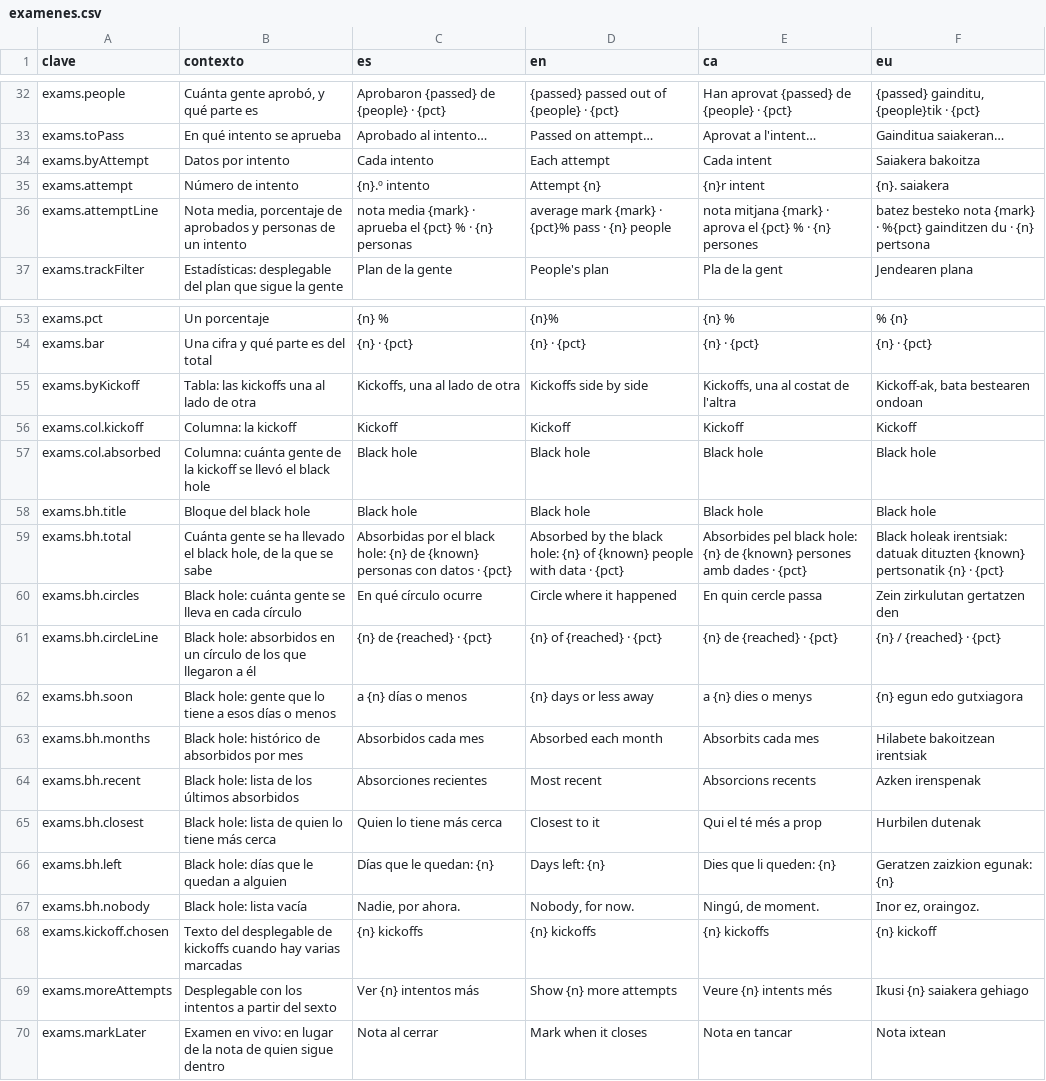
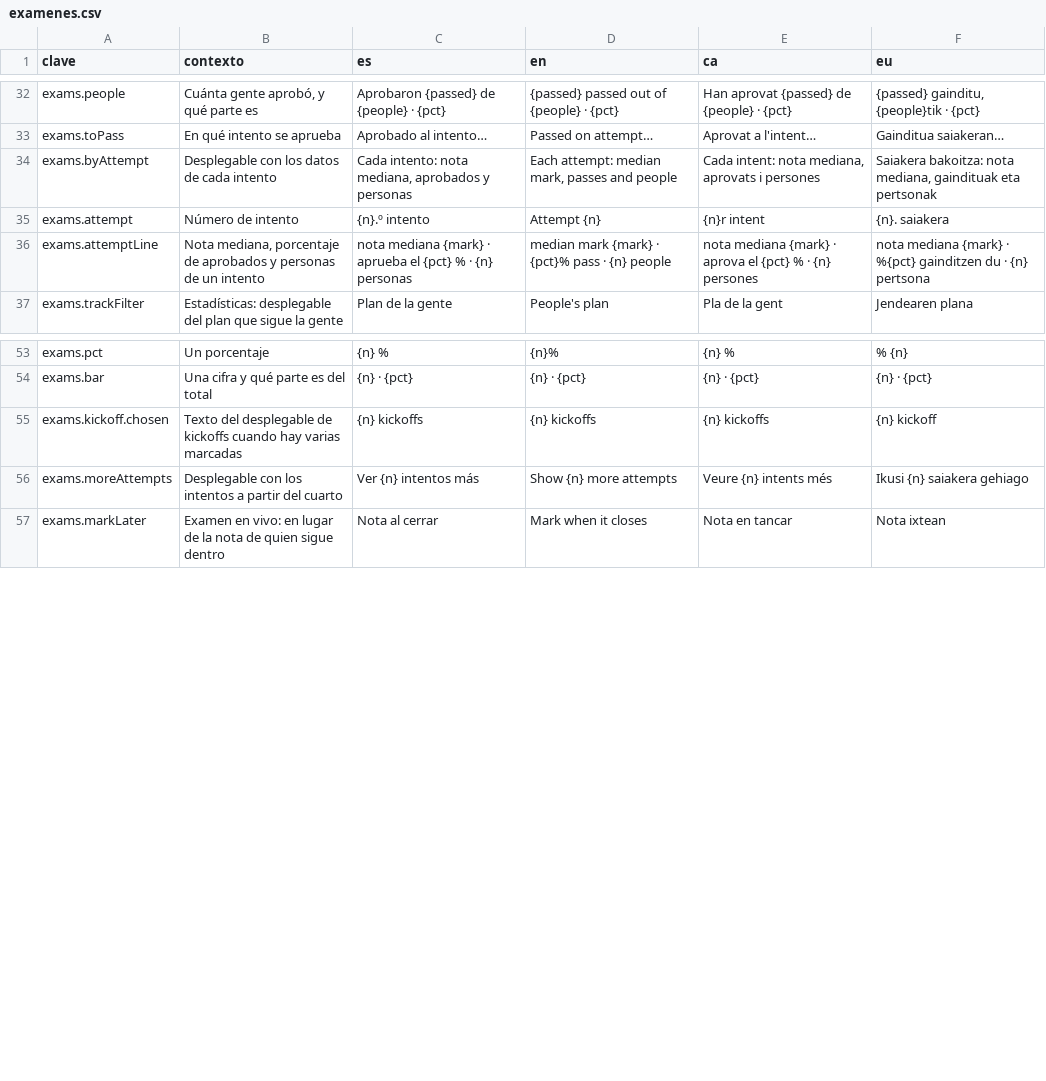
Before and after one commit to ALRO-GM/sanatorio-42, a CSV file: apps/web/src/shared/i18n/textos/examenes.csv, drawn as a sheet; only a part is shown, gaps mark what is left out.

```diff
--- a/apps/web/src/shared/i18n/textos/examenes.csv
+++ b/apps/web/src/shared/i18n/textos/examenes.csv
@@ -33,5 +33,5 @@ exams.people,"Cuánta gente aprobó, y qué parte es",Aprobaron {passed} de {peo
 exams.toPass,En qué intento se aprueba,Aprobado al intento…,Passed on attempt…,Aprovat a l'intent…,Gainditua saiakeran…
-exams.byAttempt,Datos por intento,Cada intento,Each attempt,Cada intent,Saiakera bakoitza
+exams.byAttempt,Desplegable con los datos de cada intento,"Cada intento: nota mediana, aprobados y personas","Each attempt: median mark, passes and people","Cada intent: nota mediana, aprovats i persones","Saiakera bakoitza: nota mediana, gaindituak eta pertsonak"
 exams.attempt,Número de intento,{n}.º intento,Attempt {n},{n}r intent,{n}. saiakera
-exams.attemptLine,"Nota media, porcentaje de aprobados y personas de un intento",nota media {mark} · aprueba el {pct} % · {n} personas,average mark {mark} · {pct}% pass · {n} people,nota mitjana {mark} · aprova el {pct} % · {n} persones,batez besteko nota {mark} · %{pct} gainditzen du · {n} pertsona
+exams.attemptLine,"Nota mediana, porcentaje de aprobados y personas de un intento",nota mediana {mark} · aprueba el {pct} % · {n} personas,median mark {mark} · {pct}% pass · {n} people,nota mediana {mark} · aprova el {pct} % · {n} persones,nota mediana {mark} · %{pct} gainditzen du · {n} pertsona
 exams.trackFilter,Estadísticas: desplegable del plan que sigue la gente,Plan de la gente,People's plan,Pla de la gent,Jendearen plana
@@ -54,17 +54,4 @@ exams.pct,Un porcentaje,{n} %,{n}%,{n} %,% {n}
 exams.bar,Una cifra y qué parte es del total,{n} · {pct},{n} · {pct},{n} · {pct},{n} · {pct}
-exams.byKickoff,Tabla: las kickoffs una al lado de otra,"Kickoffs, una al lado de otra",Kickoffs side by side,"Kickoffs, una al costat de l'altra","Kickoff-ak, bata bestearen ondoan"
-exams.col.kickoff,Columna: la kickoff,Kickoff,Kickoff,Kickoff,Kickoff
-exams.col.absorbed,Columna: cuánta gente de la kickoff se llevó el black hole,Black hole,Black hole,Black hole,Black hole
-exams.bh.title,Bloque del black hole,Black hole,Black hole,Black hole,Black hole
-exams.bh.total,"Cuánta gente se ha llevado el black hole, de la que se sabe",Absorbidas por el black hole: {n} de {known} personas con datos · {pct},Absorbed by the black hole: {n} of {known} people with data · {pct},Absorbides pel black hole: {n} de {known} persones amb dades · {pct},Black holeak irentsiak: datuak dituzten {known} pertsonatik {n} · {pct}
-exams.bh.circles,Black hole: cuánta gente se lleva en cada círculo,En qué círculo ocurre,Circle where it happened,En quin cercle passa,Zein zirkulutan gertatzen den
-exams.bh.circleLine,Black hole: absorbidos en un círculo de los que llegaron a él,{n} de {reached} · {pct},{n} of {reached} · {pct},{n} de {reached} · {pct},{n} / {reached} · {pct}
-exams.bh.soon,Black hole: gente que lo tiene a esos días o menos,a {n} días o menos,{n} days or less away,a {n} dies o menys,{n} egun edo gutxiagora
-exams.bh.months,Black hole: histórico de absorbidos por mes,Absorbidos cada mes,Absorbed each month,Absorbits cada mes,Hilabete bakoitzean irentsiak
-exams.bh.recent,Black hole: lista de los últimos absorbidos,Absorciones recientes,Most recent,Absorcions recents,Azken irenspenak
-exams.bh.closest,Black hole: lista de quien lo tiene más cerca,Quien lo tiene más cerca,Closest to it,Qui el té més a prop,Hurbilen dutenak
-exams.bh.left,Black hole: días que le quedan a alguien,Días que le quedan: {n},Days left: {n},Dies que li queden: {n},Geratzen zaizkion egunak: {n}
-exams.bh.nobody,Black hole: lista vacía,"Nadie, por ahora.","Nobody, for now.","Ningú, de moment.","Inor ez, oraingoz."
 exams.kickoff.chosen,Texto del desplegable de kickoffs cuando hay varias marcadas,{n} kickoffs,{n} kickoffs,{n} kickoffs,{n} kickoff
-exams.moreAttempts,Desplegable con los intentos a partir del sexto,Ver {n} intentos más,Show {n} more attempts,Veure {n} intents més,Ikusi {n} saiakera gehiago
+exams.moreAttempts,Desplegable con los intentos a partir del cuarto,Ver {n} intentos más,Show {n} more attempts,Veure {n} intents més,Ikusi {n} saiakera gehiago
 exams.markLater,Examen en vivo: en lugar de la nota de quien sigue dentro,Nota al cerrar,Mark when it closes,Nota en tancar,Nota ixtean
```
Also changed, not shown: 16 other files.
